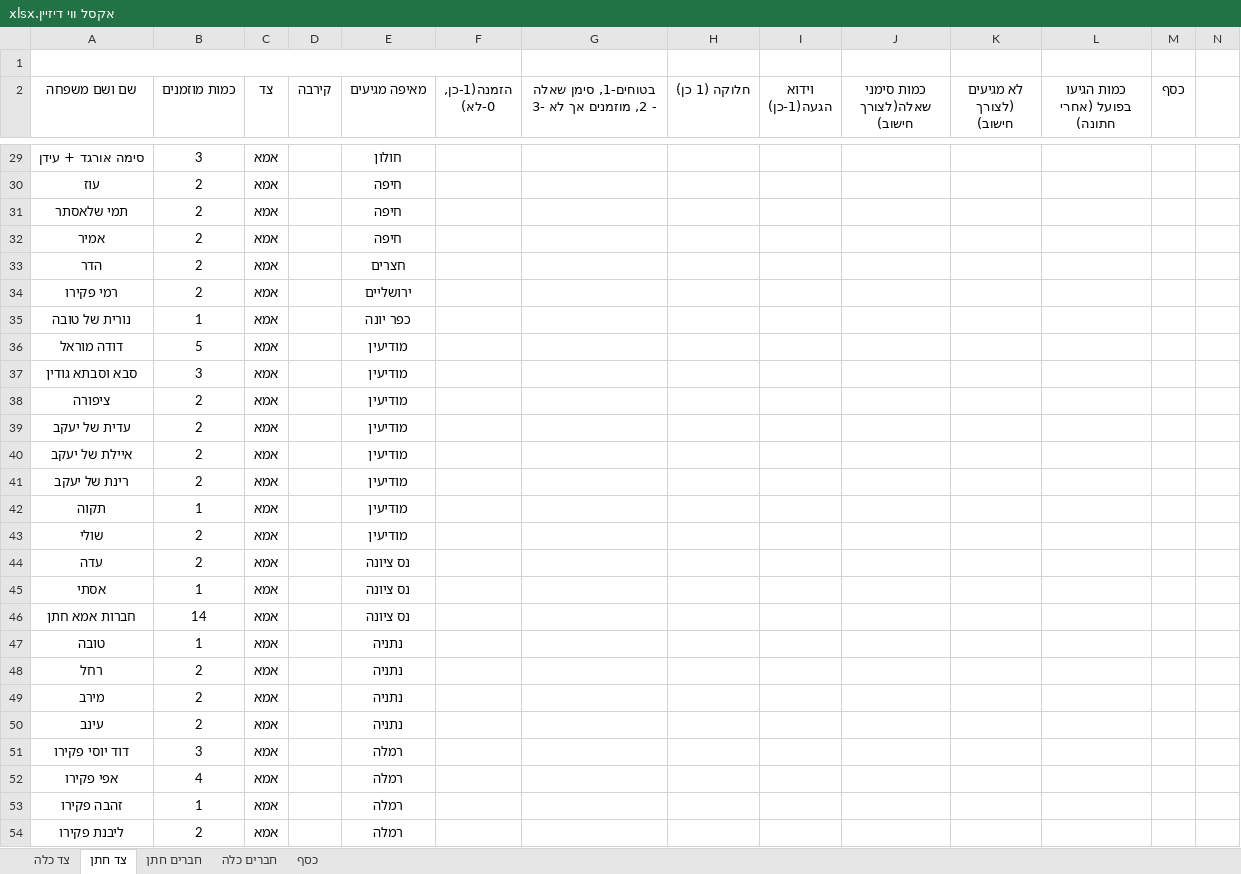
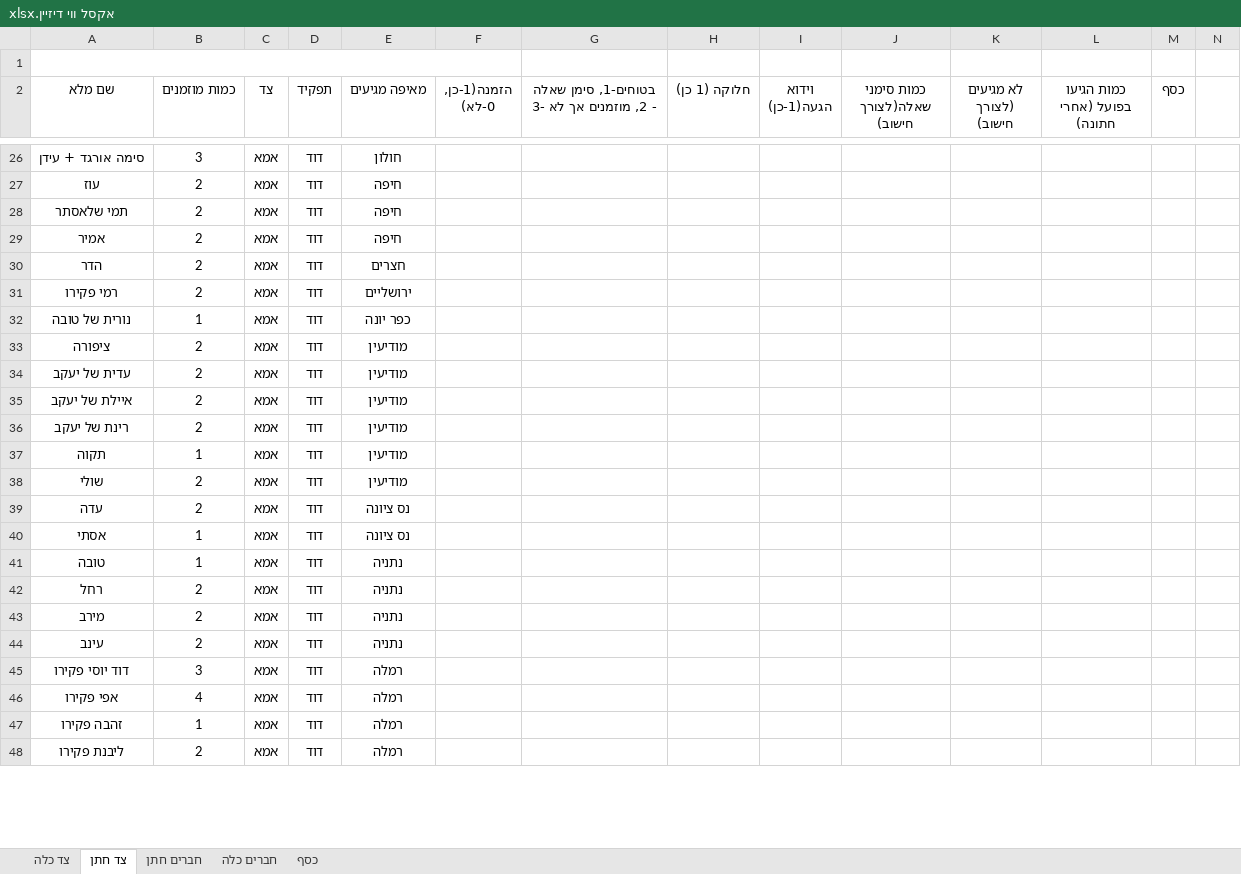
Before and after one commit to SaharTec/projects, an Excel workbook: setting_project/אקסל ווי דיזיין.xlsx, sheet צד חתן, drawn as a sheet; only a part is shown, gaps mark what is left out; values as stored, in another font and other column widths than the file's, no borders; table styles not drawn; removed rows and columns are numbered as before the commit, all else as after; rows hold the shown columns only; the diff covers the shown part only; the diff names each change by its address in the sheet, - before the commit and + after, or states it on an @@ line.

```diff
--- a/setting_project/אקסל ווי דיזיין.xlsx (sheet צד חתן)
+++ b/setting_project/אקסל ווי דיזיין.xlsx (sheet צד חתן)
-A2: שם ושם משפחה
+A2: שם מלא
-D2: קירבה
+D2: תפקיד
-D26:D32 (תפקיד): (empty)
+D26:D32 (תפקיד): דוד
-row 36: דודה מוראל | 5 | אמא |  | מודיעין
-row 37: סבא וסבתא גודין | 3 | אמא |  | מודיעין
-D33:D40 (תפקיד): (empty)
+D33:D40 (תפקיד): דוד
-row 46: חברות אמא חתן | 14 | אמא |  | נס ציונה
-D41:D48 (תפקיד): (empty)
+D41:D48 (תפקיד): דוד
```
Also changed, not shown: 9 added rows, 6 removed rows, 34 edited cells and cell formats elsewhere in this sheet, sheet צד כלה, sheet חברים חתן, sheet חברים כלה, formulas that keep their value, 11 other files.
